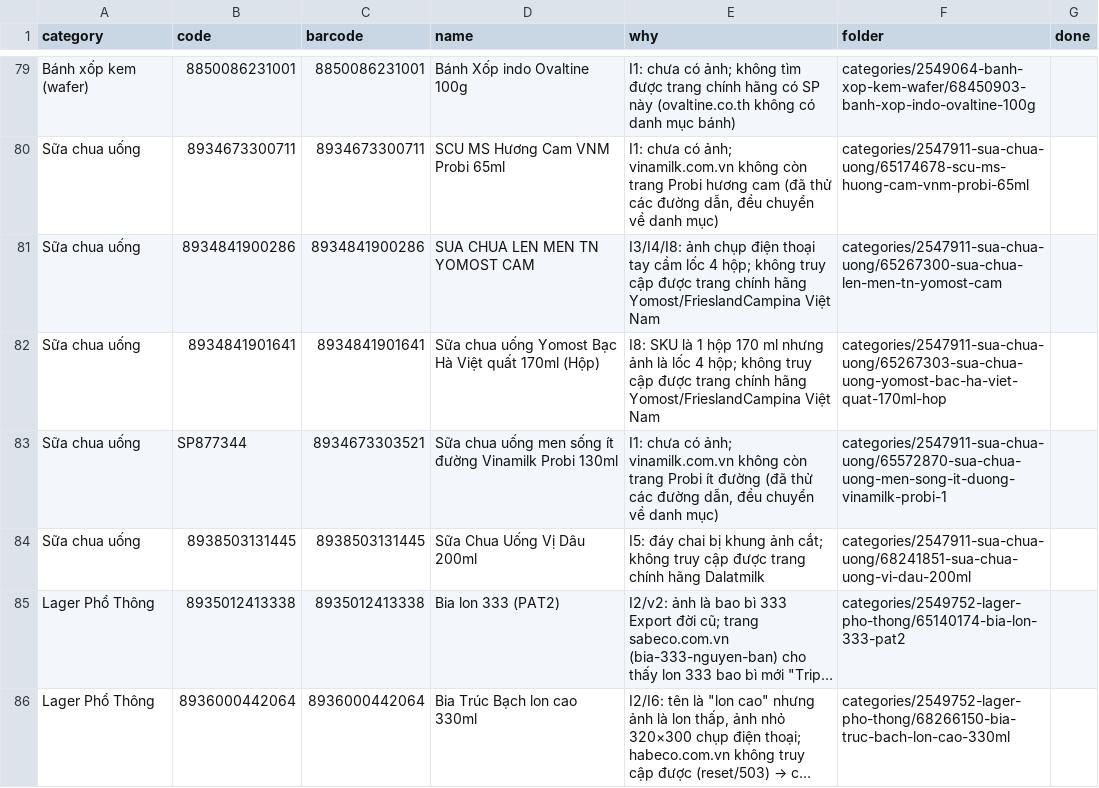
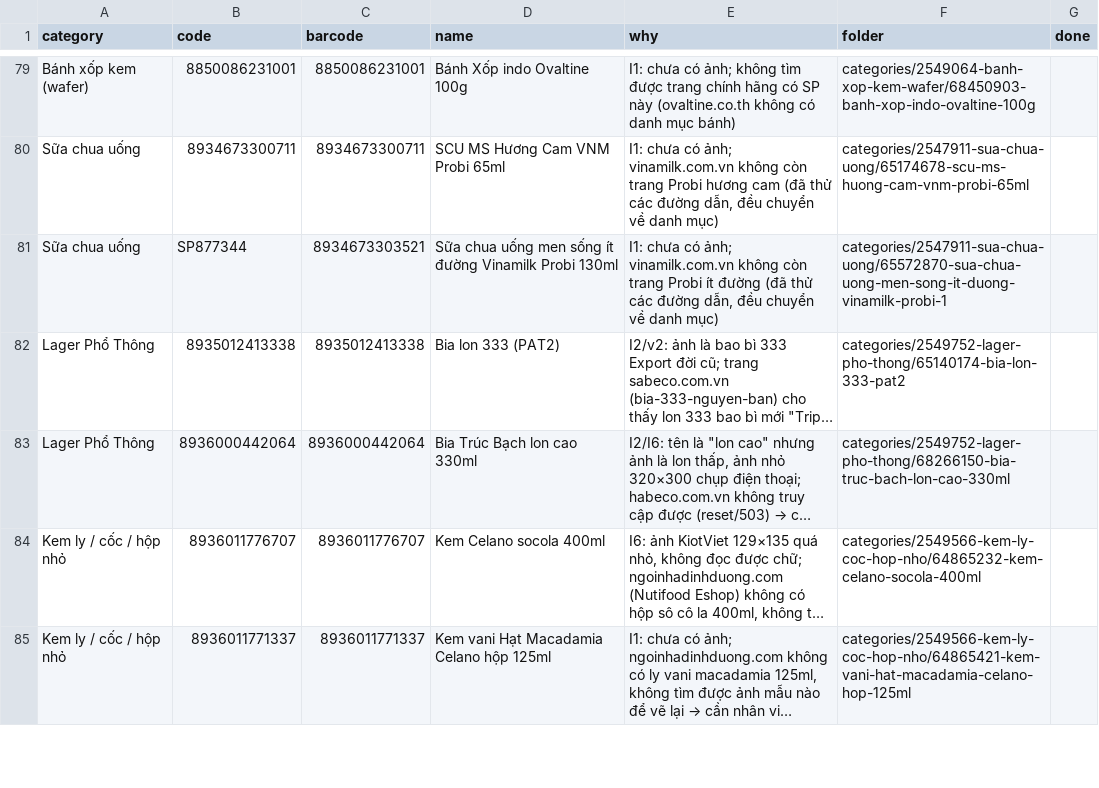
Before and after one commit to tram8it/tram8-resources, a CSV file: NEEDS_PHOTO.csv, drawn as a sheet; only a part is shown, gaps mark what is left out; the shorter side is filled out with more unchanged rows; long unchanged cells end in …; the diff names each change by its address in the sheet, - before the commit and + after, or states it on an @@ line.

```diff
--- a/NEEDS_PHOTO.csv
+++ b/NEEDS_PHOTO.csv
-row 81: Sữa chua uống | 8934841900286 | 8934841900286 | SUA CHUA LEN MEN TN YOMOST CAM | I3/I4/I8: ảnh chụp điện thoại tay cầm lốc 4 hộp; không truy cập được trang chính hãng Yomost/FrieslandCampina Việt Nam | categories/2547911-sua-chua-uong/65267300-sua-chua-len-men-tn-yomost-cam
-row 82: Sữa chua uống | 8934841901641 | 8934841901641 | Sữa chua uống Yomost Bạc Hà Việt quất 170ml (Hộp) | I8: SKU là 1 hộp 170 ml nhưng ảnh là lốc 4 hộp; không truy cập được trang chính hãng Yomost/FrieslandCampina Việt Nam | categories/2547911-sua-chua-uong/65267303-sua-chua-uong-yomost-bac-ha-viet-quat-170ml-hop
-row 84: Sữa chua uống | 8938503131445 | 8938503131445 | Sữa Chua Uống Vị Dâu 200ml | I5: đáy chai bị khung ảnh cắt; không truy cập được trang chính hãng Dalatmilk | categories/2547911-sua-chua-uong/68241851-sua-chua-uong-vi-dau-200ml
```
Also changed, not shown: 19 other files.
